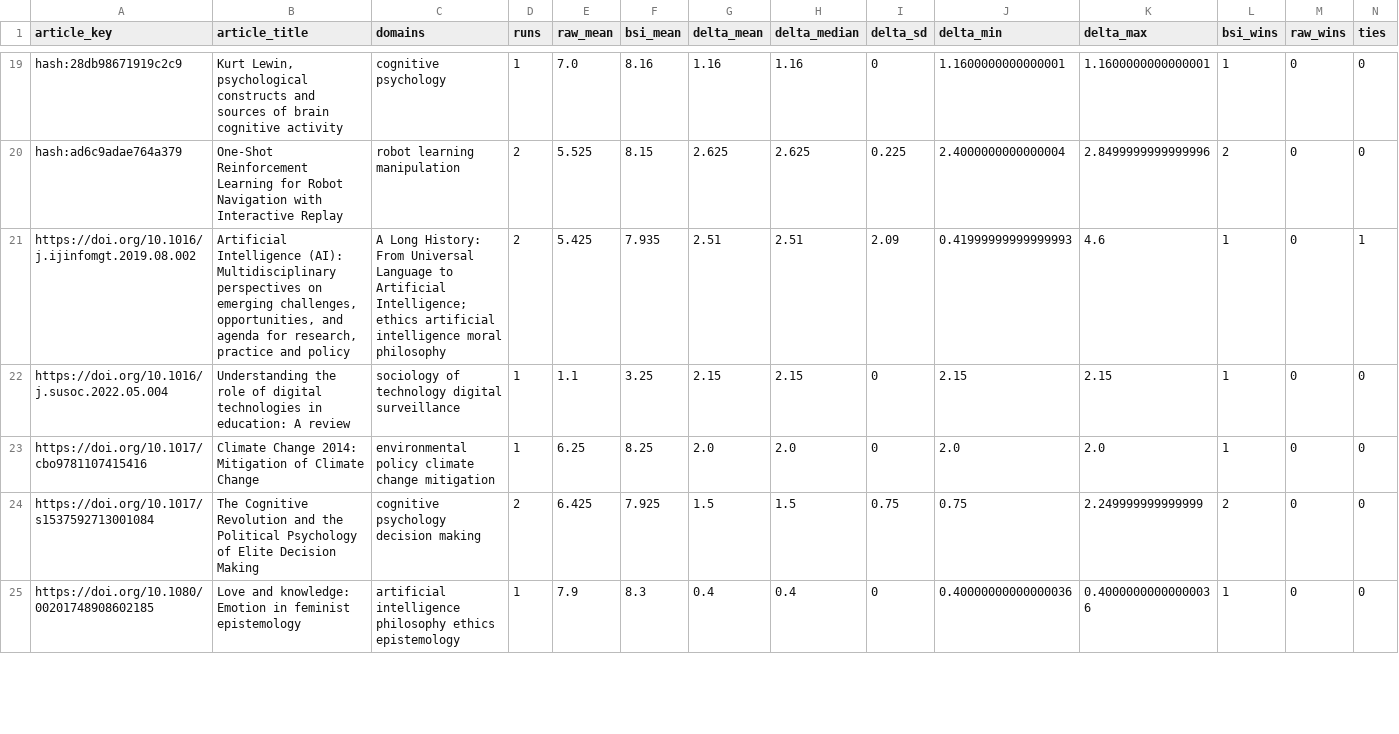
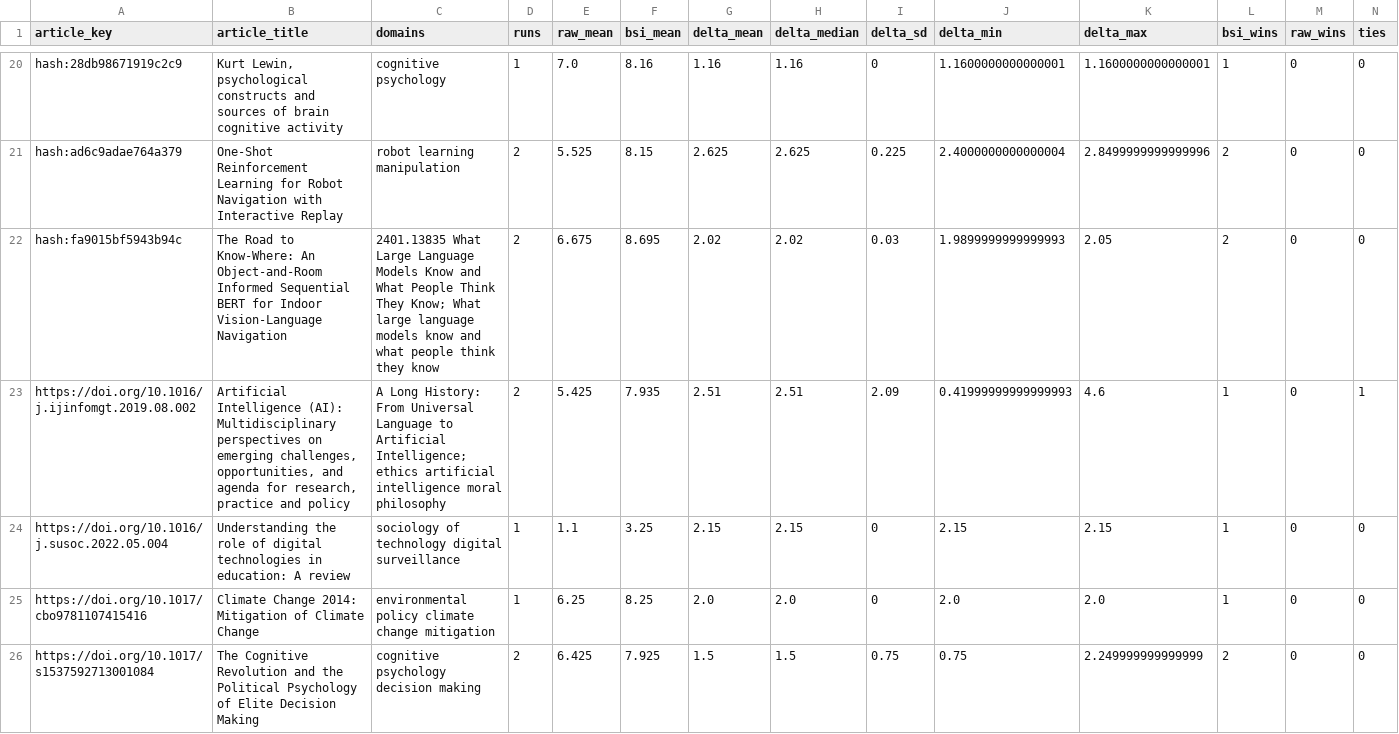
Before and after one commit to ibstrade11-source/bsi-benchmark-results-bsi, a CSV file: article_level_analysis.csv, drawn as a sheet; only a part is shown, gaps mark what is left out; the shorter side is filled out with more unchanged rows; the diff covers the shown part only; the diff names each change by its address in the sheet, - before the commit and + after, or states it on an @@ line.

```diff
--- a/article_level_analysis.csv
+++ b/article_level_analysis.csv
+row 22: hash:fa9015bf5943b94c | The Road to Know-Where: An Object-and-Room Informed Sequential BERT for Indoor Vision-Language Navigation | 2401.13835 What Large Language Models Know and What People Think They Know; What large language models know and what people think they know | 2 | 6.675 | 8.695 | 2.02 | 2.02 | 0.03 | 1.9899999999999993 | 2.05 | 2 | 0 | 0
```
Also changed, not shown: 2 added rows elsewhere in this file, benchmark_aggregate.csv, benchmark_aggregate_full.csv, 6 other files.
